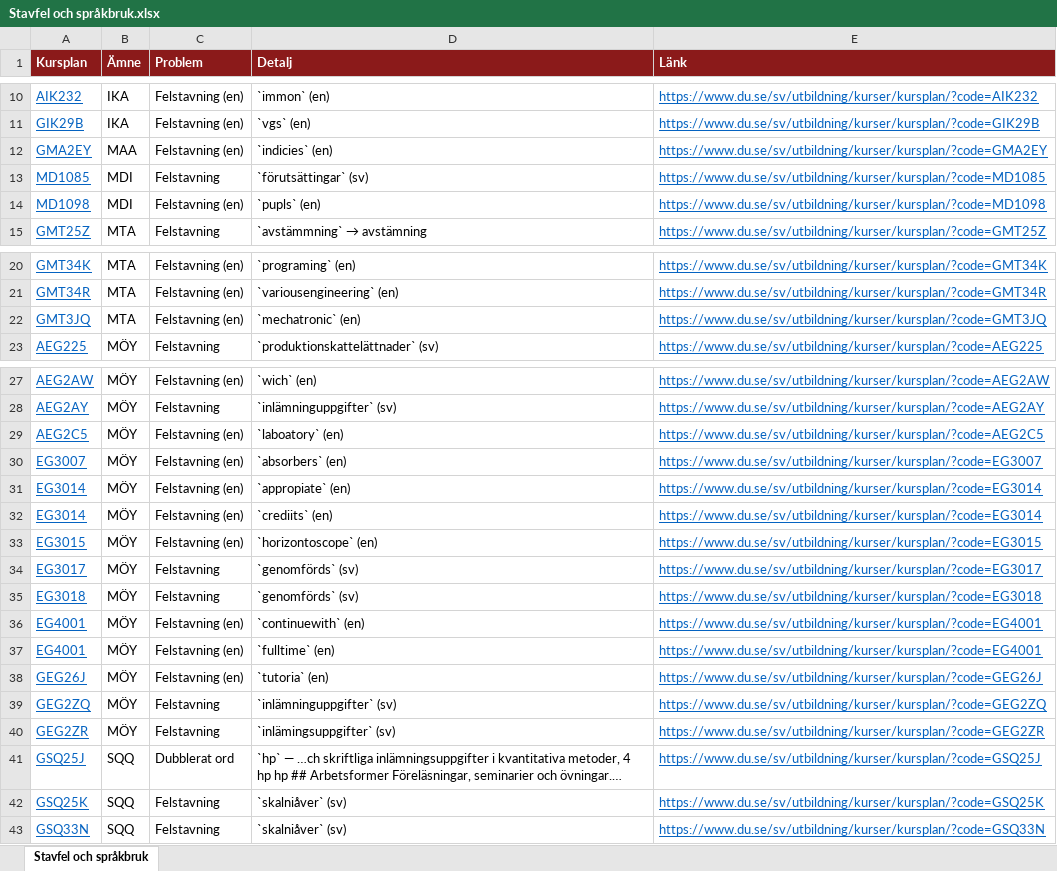
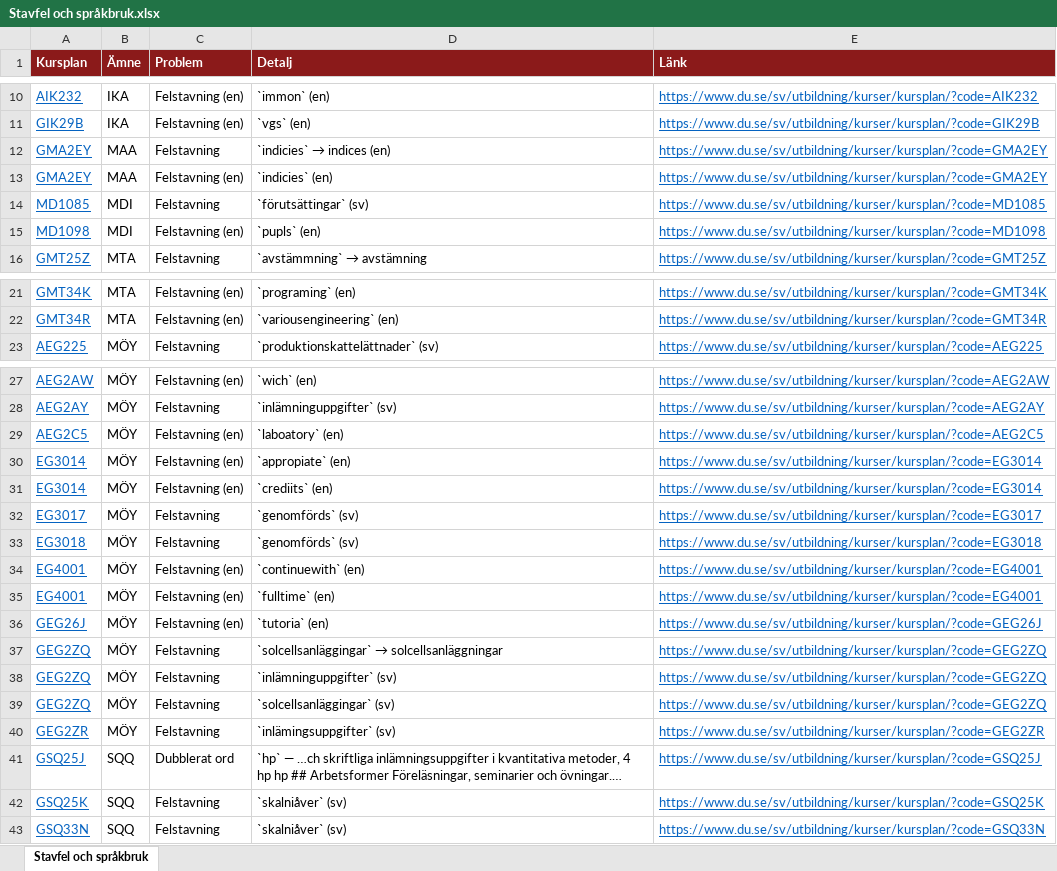
Before and after one commit to charlie-lindgren/dalarna-university, an Excel workbook: vault-dalarna-university/01 IIT/Analys/Stavfel och språkbruk.xlsx, sheet Stavfel och språkbruk, drawn as a sheet; only a part is shown, gaps mark what is left out; values as stored, in another font and other column widths than the file's, no borders; removed rows and columns are numbered as before the commit, all else as after; the diff names each change by its address in the sheet, - before the commit and + after, or states it on an @@ line.

Commit message:
Update analysis files and correct spelling errors in course plans
- Updated the following Excel files with new data:
  - Stavfel och språkbruk.xlsx
  - Betygsskalor.xlsx
  - Bloom-taxonomi.xlsx
  - Examinationsformer.xlsx
  - Frasningskonsistens lärandemål.xlsx
  - Omfång på lärandemål.xlsx
  - Samstämmighet svenska och engelska.xlsx

- Modified the Markdown file Stavfel och språkbruk.md to reflect changes in the Excel data, including updated download links and corrected counts of findings.

- Corrected various spelling errors in course plans across multiple subjects.

```diff
--- a/vault-dalarna-university/01 IIT/Analys/Stavfel och språkbruk.xlsx (sheet Stavfel och språkbruk)
+++ b/vault-dalarna-university/01 IIT/Analys/Stavfel och språkbruk.xlsx (sheet Stavfel och språkbruk)
+row 12: GMA2EY | MAA | Felstavning | `indicies` → indices (en) | https://www.du.se/sv/utbildning/kurser/kursplan/?code=GMA2EY
-row 22: GMT3JQ | MTA | Felstavning (en) | `mechatronic` (en) | https://www.du.se/sv/utbildning/kurser/kursplan/?code=GMT3JQ
-row 30: EG3007 | MÖY | Felstavning (en) | `absorbers` (en) | https://www.du.se/sv/utbildning/kurser/kursplan/?code=EG3007
-row 33: EG3015 | MÖY | Felstavning (en) | `horizontoscope` (en) | https://www.du.se/sv/utbildning/kurser/kursplan/?code=EG3015
+row 37: GEG2ZQ | MÖY | Felstavning | `solcellsanläggingar` → solcellsanläggningar | https://www.du.se/sv/utbildning/kurser/kursplan/?code=GEG2ZQ
+row 39: GEG2ZQ | MÖY | Felstavning | `solcellsanläggingar` (sv) | https://www.du.se/sv/utbildning/kurser/kursplan/?code=GEG2ZQ
```
Also changed, not shown: vault-dalarna-university/01 IIT/Analys/Betygsskalor.xlsx, vault-dalarna-university/01 IIT/Analys/Bloom-taxonomi.xlsx, 30 other files.
